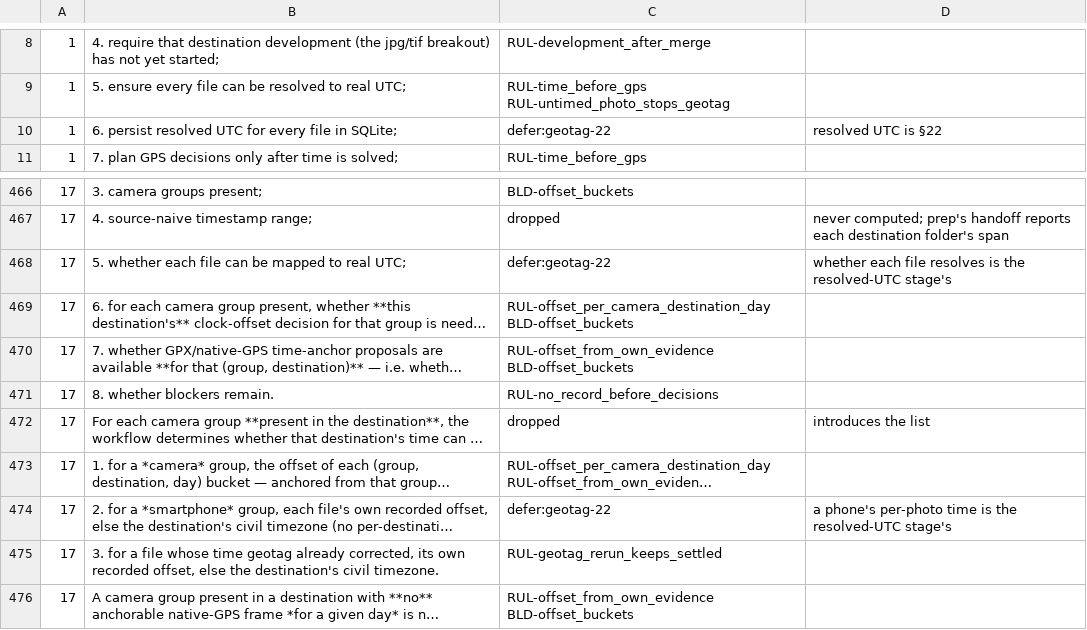
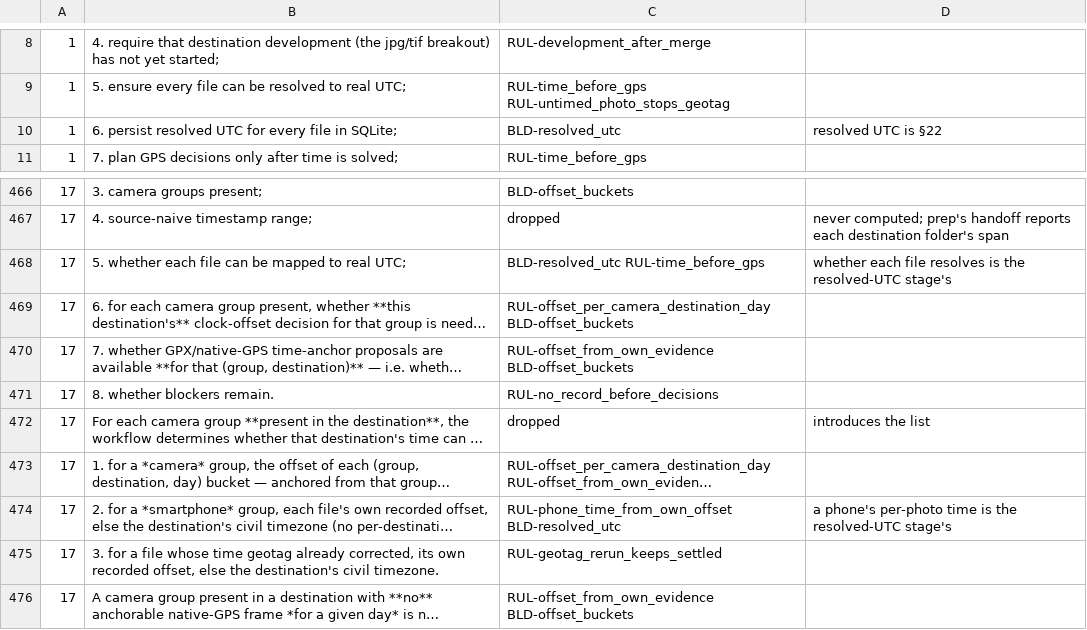
Before and after one commit to sigfridvonshrink/photos-cartographer, a TSV file: spec/conversion/photos-2-geotag-workflow.tsv, drawn as a sheet; only a part is shown, gaps mark what is left out; long unchanged cells end in …; the diff covers the shown part only; the diff names each change by its address in the sheet, - before the commit and + after, or states it on an @@ line.

Commit message:
Convert geotag §22 into the corpus: a phone's time by the offset recorded with it
A phone's photo was turned to UTC by OffsetTimeOriginal whichever field its
time was read from. EXIF pairs each time with its own offset — CreateDate
with OffsetTimeDigitized, ModifyDate with OffsetTime — so a photo timed
from CreateDate was read by another field's offset, or by the destination's
timezone while its own sat unused: prep extracted OffsetTimeDigitized, geotag
never read it. The offset now pairs with the time's field, else the
timezone decides. A row's time_decision_scope names the cell its offset
came from, per-date ones included.

New, at seed: RUL-phone_time_from_own_offset with its rationale,
BLD-resolved_utc and BLD-resolved_utc_fingerprint; the four clause-index
entries become their aliases and the five rows deferred to §22 resolve onto
them. §22 no longer says each cache row carries the fingerprints of its
inputs: they enter the cache's fingerprint.

```diff
--- a/spec/conversion/photos-2-geotag-workflow.tsv
+++ b/spec/conversion/photos-2-geotag-workflow.tsv
-C10: defer:geotag-22
+C10: BLD-resolved_utc
-C468: defer:geotag-22
+C468: BLD-resolved_utc RUL-time_before_gps
-C474: defer:geotag-22
+C474: RUL-phone_time_from_own_offset BLD-resolved_utc
```
Also changed, not shown: 22 added rows and 2 edited cells elsewhere in this file, 8 other files.
